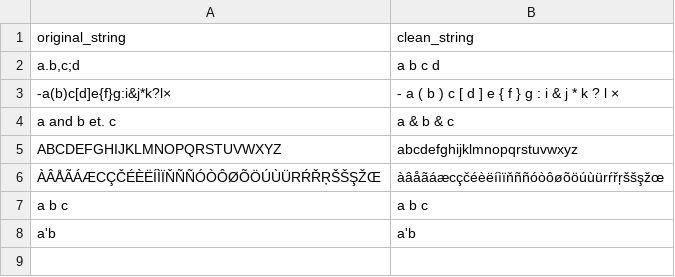
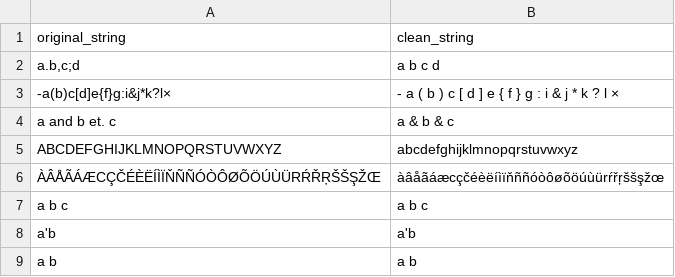
Before and after one commit to EOL/deprecated_eol, a CSV file: spec/csv_files/clean_name.csv, drawn as a sheet; the diff names each change by its address in the sheet, - before the commit and + after, or states it on an @@ line.

Commit message:
fixed clean_name test for rails
git-svn-id: file:///data/subversion/eol/trunk@1602 78829999-583a-0410-bd01-8a9b849fd409

```diff
--- a/spec/csv_files/clean_name.csv
+++ b/spec/csv_files/clean_name.csv
+row 9: a b | a b
```
Also changed, not shown: 1 other file.
